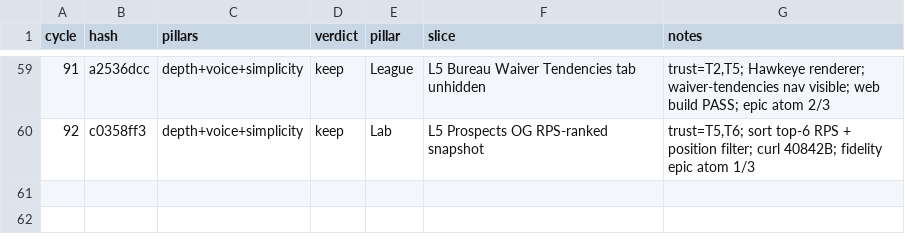
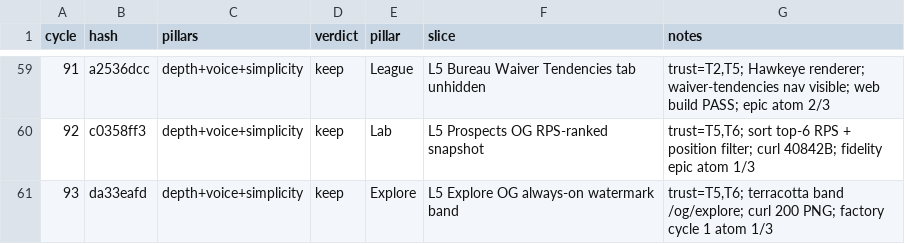
Before and after one commit to swaggerdagger987/razzle, a TSV file: docs/v2/results.tsv, drawn as a sheet; only a part is shown, gaps mark what is left out; the diff names each change by its address in the sheet, - before the commit and + after, or states it on an @@ line.

Commit message:
standup: 2026-05-31 — PASS Explore OG always-on watermark band
Co-authored-by: swaggerdagger987 <swaggerdagger987@users.noreply.github.com>

```diff
--- a/docs/v2/results.tsv
+++ b/docs/v2/results.tsv
+row 61: 93 | da33eafd | depth+voice+simplicity | keep | Explore | L5 Explore OG always-on watermark band | trust=T5,T6; terracotta band /og/explore; curl 200 PNG; factory cycle 1 atom 1/3
```
Also changed, not shown: 13 other files.
